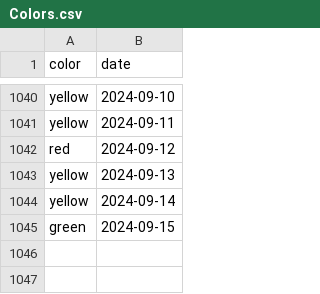
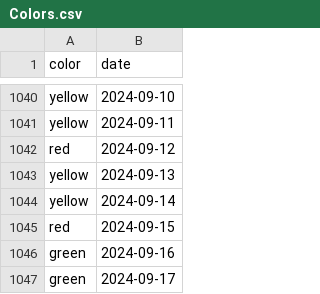
Before and after one commit to shibaji7/SD_RT_SWF_Monitoring, a CSV file: assets/data/Colors.csv, drawn as a sheet; only a part is shown, gaps mark what is left out.

```diff
--- a/assets/data/Colors.csv
+++ b/assets/data/Colors.csv
@@ -1044,2 +1044,4 @@ yellow,2024-09-13
 yellow,2024-09-14
-green,2024-09-15
+red,2024-09-15
+green,2024-09-16
+green,2024-09-17
```
Also changed, not shown: assets/data/FL.csv, 11 other files.
